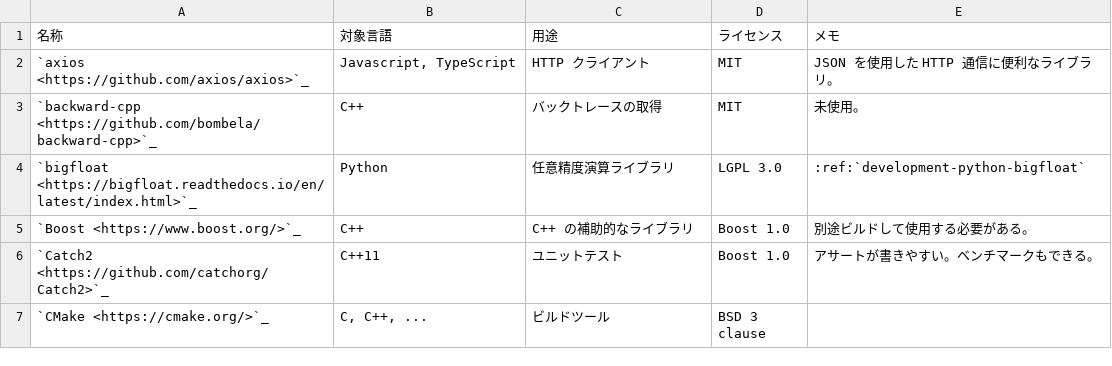
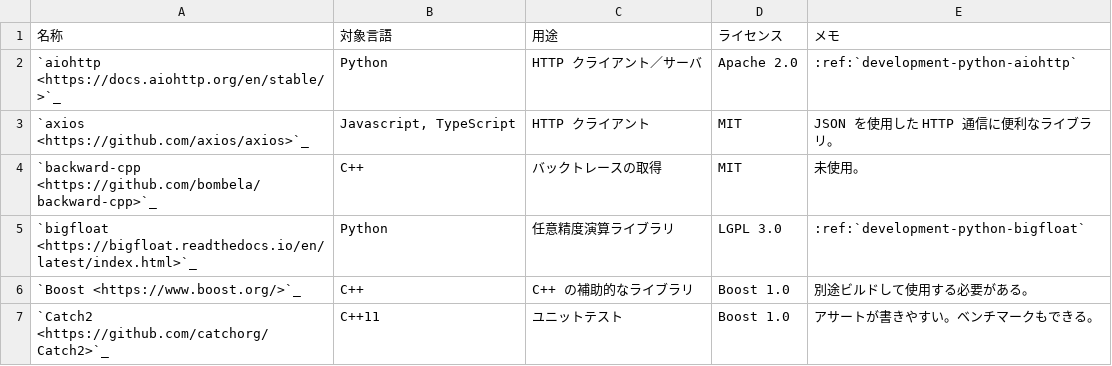
Before and after one commit to MusicScience37/TIL, a CSV file: source/development/tools_and_libs.csv, drawn as a sheet; only a part is shown; the shorter side is filled out with more unchanged rows; the diff names each change by its address in the sheet, - before the commit and + after, or states it on an @@ line.

Commit message:
aiohttp について

```diff
--- a/source/development/tools_and_libs.csv
+++ b/source/development/tools_and_libs.csv
+row 2: `aiohttp <https://docs.aiohttp.org/en/stable/>`_ | Python | HTTP クライアント／サーバ | Apache 2.0 | :ref:`development-python-aiohttp`
```
Also changed, not shown: 2 other files.
